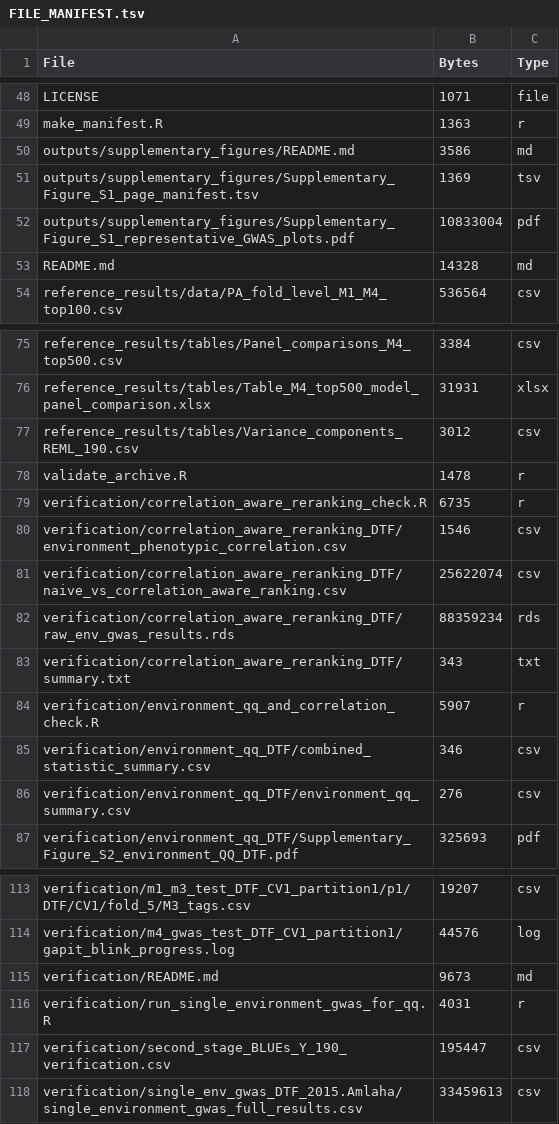
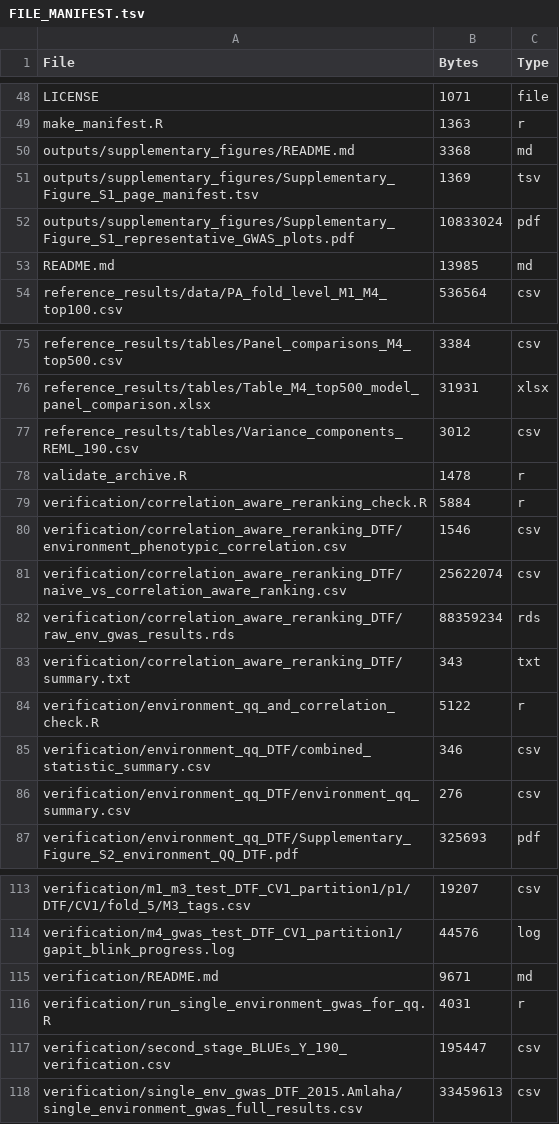
Before and after one commit to nelsonlubanga/chickpea-genomic-prediction, a TSV file: FILE_MANIFEST.tsv, drawn as a sheet; only a part is shown, gaps mark what is left out; the diff covers the shown part only.

```diff
--- a/FILE_MANIFEST.tsv
+++ b/FILE_MANIFEST.tsv
@@ -49,6 +49,6 @@ LICENSE	1071	file
 make_manifest.R	1363	r
-outputs/supplementary_figures/README.md	3586	md
+outputs/supplementary_figures/README.md	3368	md
 outputs/supplementary_figures/Supplementary_Figure_S1_page_manifest.tsv	1369	tsv
-outputs/supplementary_figures/Supplementary_Figure_S1_representative_GWAS_plots.pdf	10833004	pdf
-README.md	14328	md
+outputs/supplementary_figures/Supplementary_Figure_S1_representative_GWAS_plots.pdf	10833024	pdf
+README.md	13985	md
 reference_results/data/PA_fold_level_M1_M4_top100.csv	536564	csv
@@ -78,3 +78,3 @@ reference_results/tables/Variance_components_REML_190.csv	3012	csv
 validate_archive.R	1478	r
-verification/correlation_aware_reranking_check.R	6735	r
+verification/correlation_aware_reranking_check.R	5884	r
 verification/correlation_aware_reranking_DTF/environment_phenotypic_correlation.csv	1546	csv
@@ -83,3 +83,3 @@ verification/correlation_aware_reranking_DTF/raw_env_gwas_results.rds	88359234	r
 verification/correlation_aware_reranking_DTF/summary.txt	343	txt
-verification/environment_qq_and_correlation_check.R	5907	r
+verification/environment_qq_and_correlation_check.R	5122	r
 verification/environment_qq_DTF/combined_statistic_summary.csv	346	csv
@@ -114,3 +114,3 @@ verification/m1_m3_test_DTF_CV1_partition1/p1/DTF/CV1/fold_5/M3_tags.csv	19207	c
 verification/m4_gwas_test_DTF_CV1_partition1/gapit_blink_progress.log	44576	log
-verification/README.md	9673	md
+verification/README.md	9671	md
 verification/run_single_environment_gwas_for_qq.R	4031	r
```
Also changed, not shown: 11 edited cells elsewhere in this file, checksums_md5.tsv.
